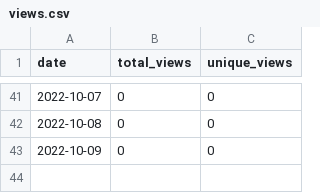
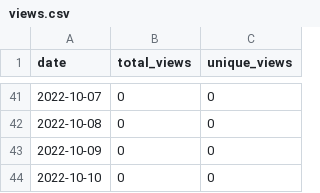
Before and after one commit to MatthewBentz/COMP4320, a CSV file: .traffic/views.csv, drawn as a sheet; only a part is shown, gaps mark what is left out.

```diff
--- a/.traffic/views.csv
+++ b/.traffic/views.csv
@@ -43 +43,2 @@ date,total_views,unique_views
 2022-10-09,0,0
+2022-10-10,0,0
```
Also changed, not shown: .traffic/clones.csv, 3 other files.
